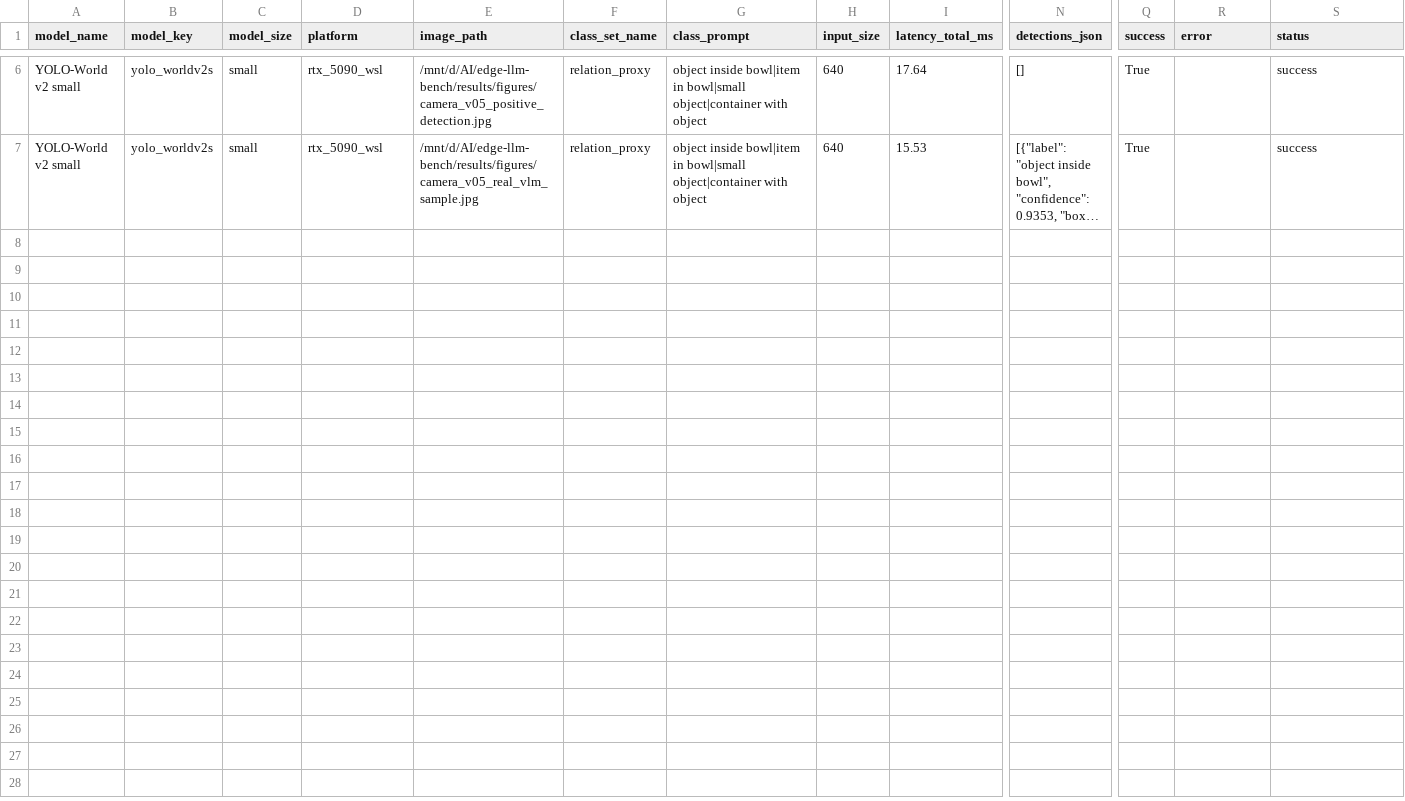
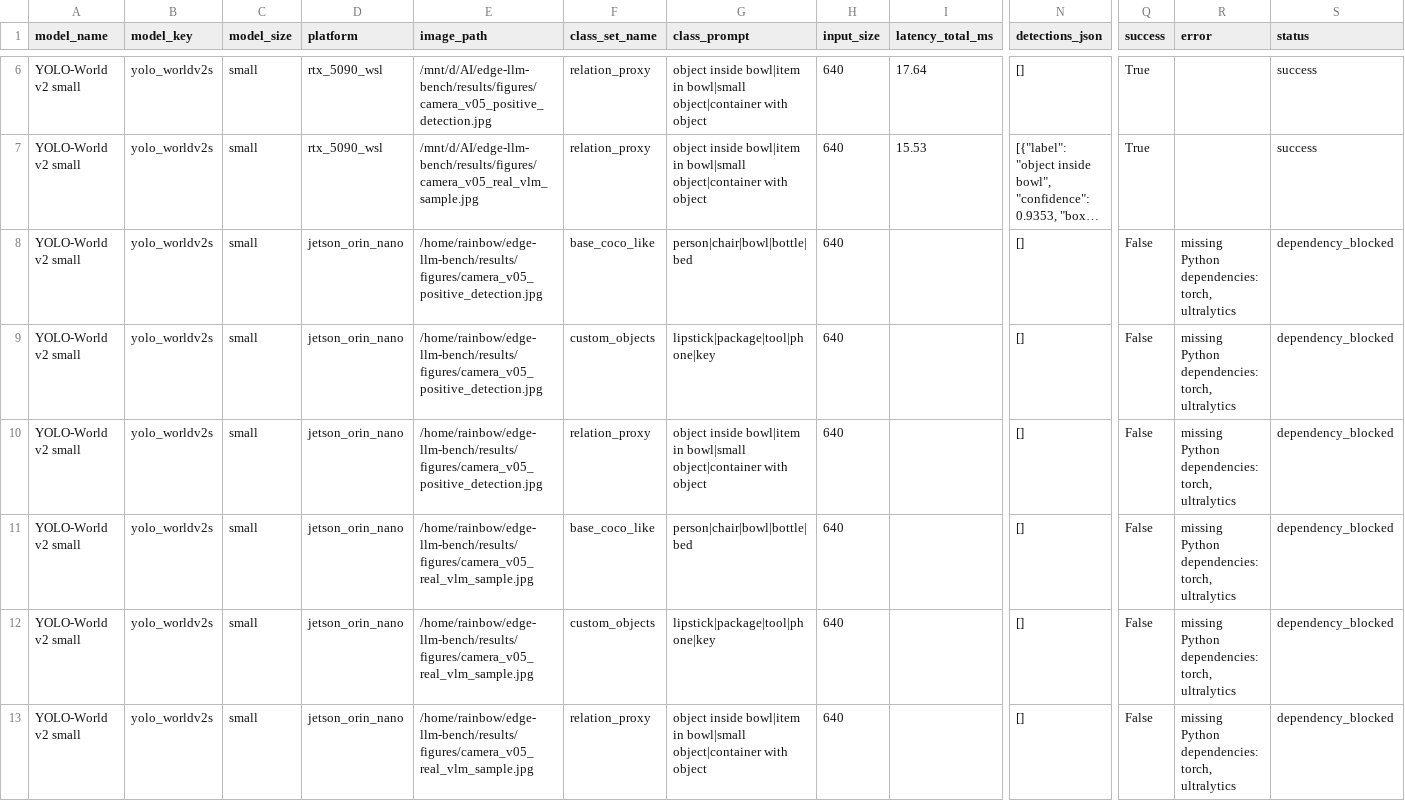
Before and after one commit to 123woshixiaoyu/edge-llm-bench, a CSV file: serving/results/raw/yolo_world_benchmark.csv, drawn as a sheet; only a part is shown, gaps mark what is left out; long unchanged cells end in …; rows hold the shown columns only; the diff names each change by its address in the sheet, - before the commit and + after, or states it on an @@ line.

Commit message:
Add Jetson YOLO-World blocker results

```diff
--- a/serving/results/raw/yolo_world_benchmark.csv
+++ b/serving/results/raw/yolo_world_benchmark.csv
+row 8: YOLO-World v2 small | yolo_worldv2s | small | jetson_orin_nano | /home/rainbow/edge-llm-bench/results/figures/camera_v05_positive_detection.jpg | base_coco_like | person|chair|bowl|bottle|bed | 640 |  | [] | False | missing Python dependencies: torch, ultralytics | dependency_blocked
+row 9: YOLO-World v2 small | yolo_worldv2s | small | jetson_orin_nano | /home/rainbow/edge-llm-bench/results/figures/camera_v05_positive_detection.jpg | custom_objects | lipstick|package|tool|phone|key | 640 |  | [] | False | missing Python dependencies: torch, ultralytics | dependency_blocked
+row 10: YOLO-World v2 small | yolo_worldv2s | small | jetson_orin_nano | /home/rainbow/edge-llm-bench/results/figures/camera_v05_positive_detection.jpg | relation_proxy | object inside bowl|item in bowl|small object|container with object | 640 |  | [] | False | missing Python dependencies: torch, ultralytics | dependency_blocked
+row 11: YOLO-World v2 small | yolo_worldv2s | small | jetson_orin_nano | /home/rainbow/edge-llm-bench/results/figures/camera_v05_real_vlm_sample.jpg | base_coco_like | person|chair|bowl|bottle|bed | 640 |  | [] | False | missing Python dependencies: torch, ultralytics | dependency_blocked
+row 12: YOLO-World v2 small | yolo_worldv2s | small | jetson_orin_nano | /home/rainbow/edge-llm-bench/results/figures/camera_v05_real_vlm_sample.jpg | custom_objects | lipstick|package|tool|phone|key | 640 |  | [] | False | missing Python dependencies: torch, ultralytics | dependency_blocked
+row 13: YOLO-World v2 small | yolo_worldv2s | small | jetson_orin_nano | /home/rainbow/edge-llm-bench/results/figures/camera_v05_real_vlm_sample.jpg | relation_proxy | object inside bowl|item in bowl|small object|container with object | 640 |  | [] | False | missing Python dependencies: torch, ultralytics | dependency_blocked
```
Also changed, not shown: serving/results/raw/yolo_world_summary.csv, 2 other files.
